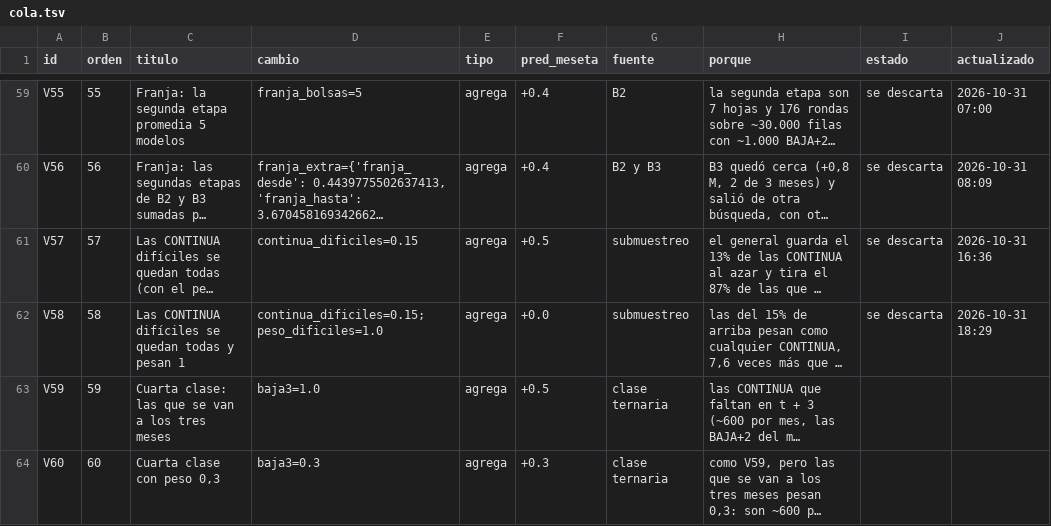
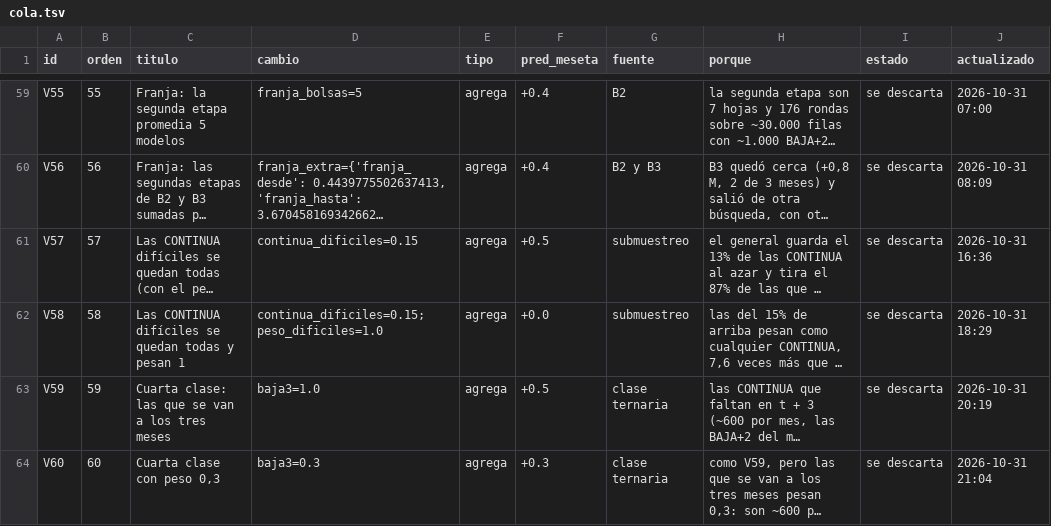
Before and after one commit to emavaldez/expautoresearch, a TSV file: v4/cola.tsv, drawn as a sheet; only a part is shown, gaps mark what is left out; long unchanged cells end in …; the diff covers the shown part only; the diff names each change by its address in the sheet, - before the commit and + after, or states it on an @@ line.

```diff
--- a/v4/cola.tsv
+++ b/v4/cola.tsv
-I63:I64 (estado): (empty)
+I63:I64 (estado): se descarta
-J63 (actualizado): (empty)
+J63 (actualizado): 2026-10-31 20:19
-J64 (actualizado): (empty)
+J64 (actualizado): 2026-10-31 21:04
```
Also changed, not shown: 4 added rows elsewhere in this file, v4/loop.tsv, 8 other files.
